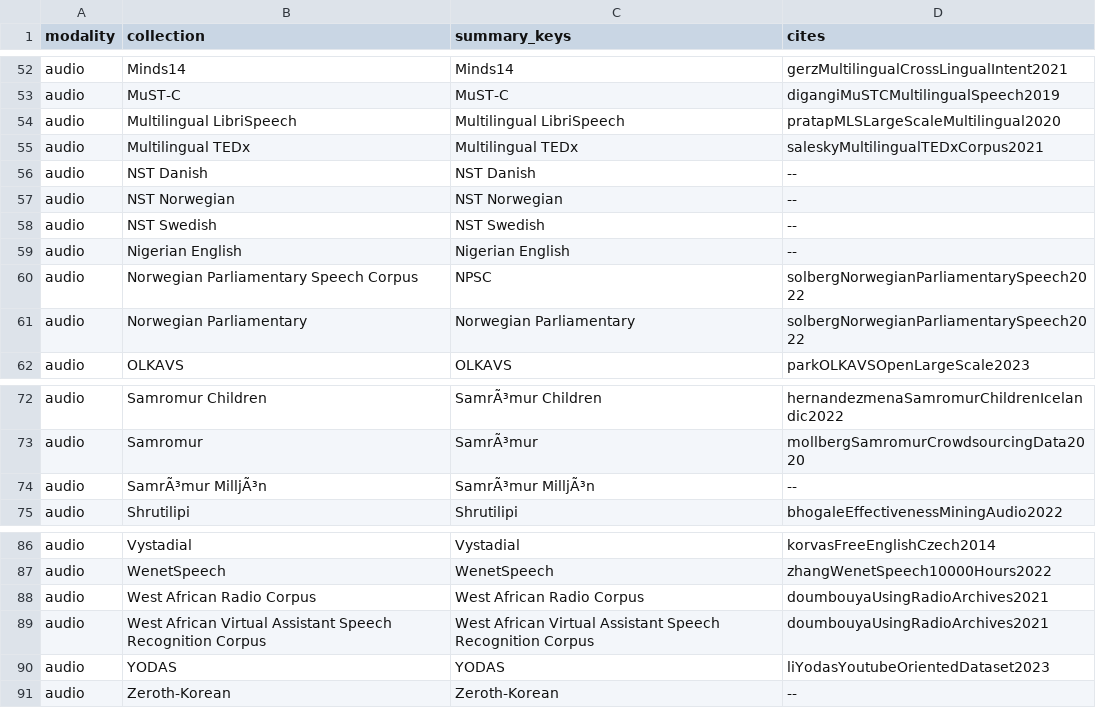
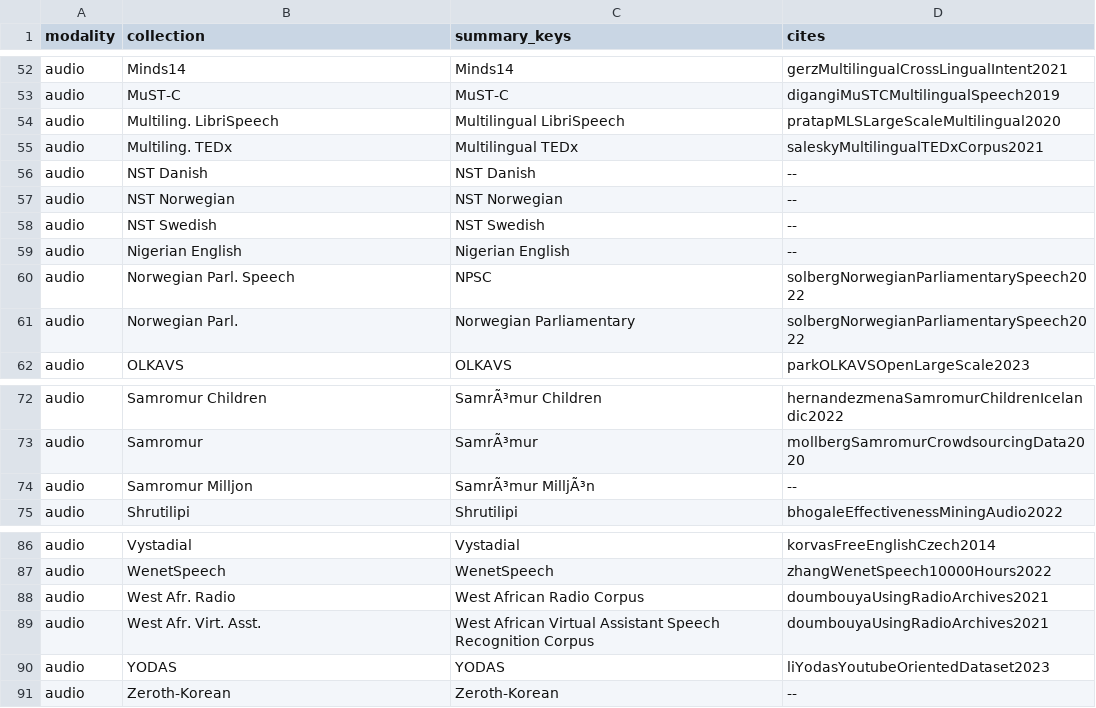
Before and after one commit to Data-Provenance-Initiative/Data-Provenance-Collection, a CSV file: notebooks/papers.csv, drawn as a sheet; only a part is shown, gaps mark what is left out; the diff covers the shown part only.

```diff
--- a/notebooks/papers.csv
+++ b/notebooks/papers.csv
@@ -53,4 +53,4 @@
 "audio","MuST-C","MuST-C","digangiMuSTCMultilingualSpeech2019"
-"audio","Multilingual LibriSpeech","Multilingual LibriSpeech","pratapMLSLargeScaleMultilingual2020"
-"audio","Multilingual TEDx","Multilingual TEDx","saleskyMultilingualTEDxCorpus2021"
+"audio","Multiling. LibriSpeech","Multilingual LibriSpeech","pratapMLSLargeScaleMultilingual2020"
+"audio","Multiling. TEDx","Multilingual TEDx","saleskyMultilingualTEDxCorpus2021"
 "audio","NST Danish","NST Danish","--"
@@ -59,4 +59,4 @@
 "audio","Nigerian English","Nigerian English","--"
-"audio","Norwegian Parliamentary Speech Corpus","NPSC","solbergNorwegianParliamentarySpeech2022"
-"audio","Norwegian Parliamentary","Norwegian Parliamentary","solbergNorwegianParliamentarySpeech2022"
+"audio","Norwegian Parl. Speech","NPSC","solbergNorwegianParliamentarySpeech2022"
+"audio","Norwegian Parl.","Norwegian Parliamentary","solbergNorwegianParliamentarySpeech2022"
 "audio","OLKAVS","OLKAVS",""parkOLKAVSOpenLargeScale2023
@@ -73,3 +73,3 @@
 "audio","Samromur","SamrÃ³mur","mollbergSamromurCrowdsourcingData2020"
-"audio","SamrÃ³mur MilljÃ³n","SamrÃ³mur MilljÃ³n","--"
+"audio","Samromur Milljon","SamrÃ³mur MilljÃ³n","--"
 "audio","Shrutilipi","Shrutilipi","bhogaleEffectivenessMiningAudio2022"
@@ -87,4 +87,4 @@
 "audio","WenetSpeech","WenetSpeech","zhangWenetSpeech10000Hours2022"
-"audio","West African Radio Corpus","West African Radio Corpus","doumbouyaUsingRadioArchives2021"
-"audio","West African Virtual Assistant Speech Recognition Corpus","West African Virtual Assistant Speech Recognition Corpus","doumbouyaUsingRadioArchives2021"
+"audio","West Afr. Radio","West African Radio Corpus","doumbouyaUsingRadioArchives2021"
+"audio","West Afr. Virt. Asst.","West African Virtual Assistant Speech Recognition Corpus","doumbouyaUsingRadioArchives2021"
 "audio","YODAS","YODAS","liYodasYoutubeOrientedDataset2023"
```
Also changed, not shown: 11 edited cells elsewhere in this file, 5 other files.
